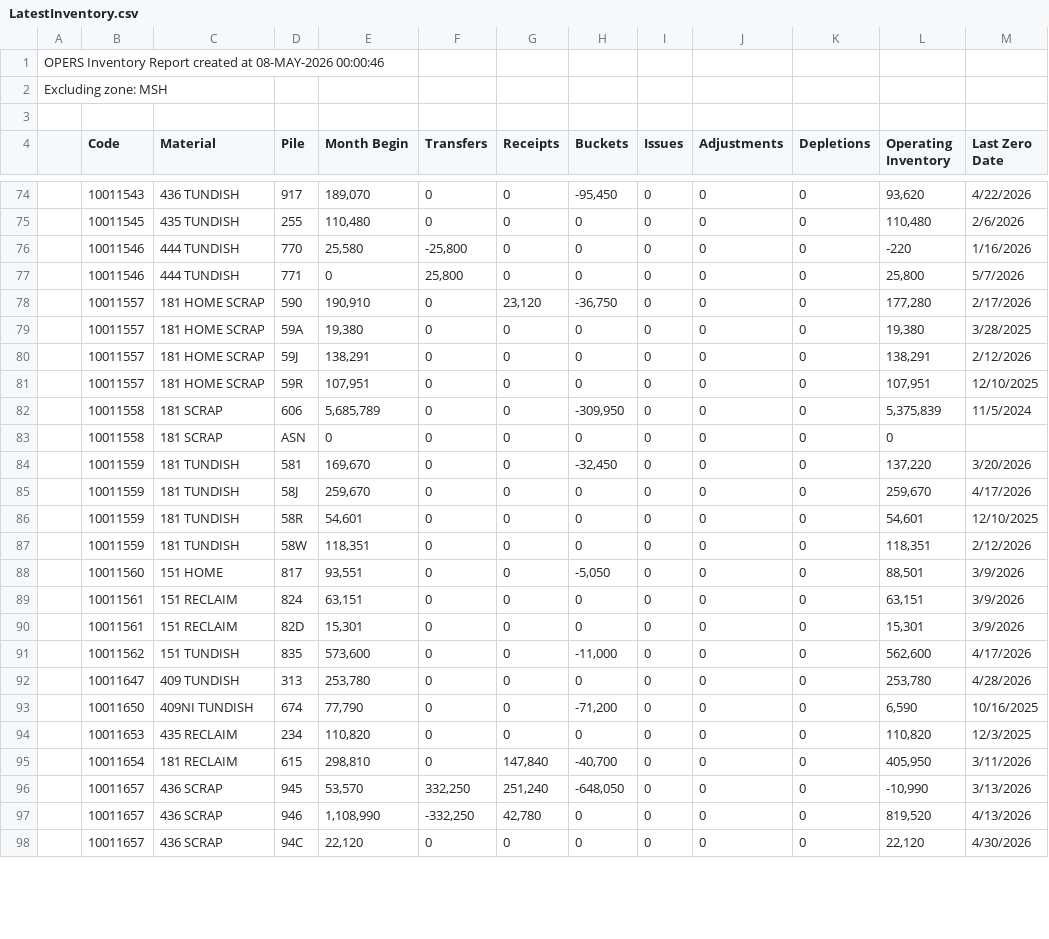
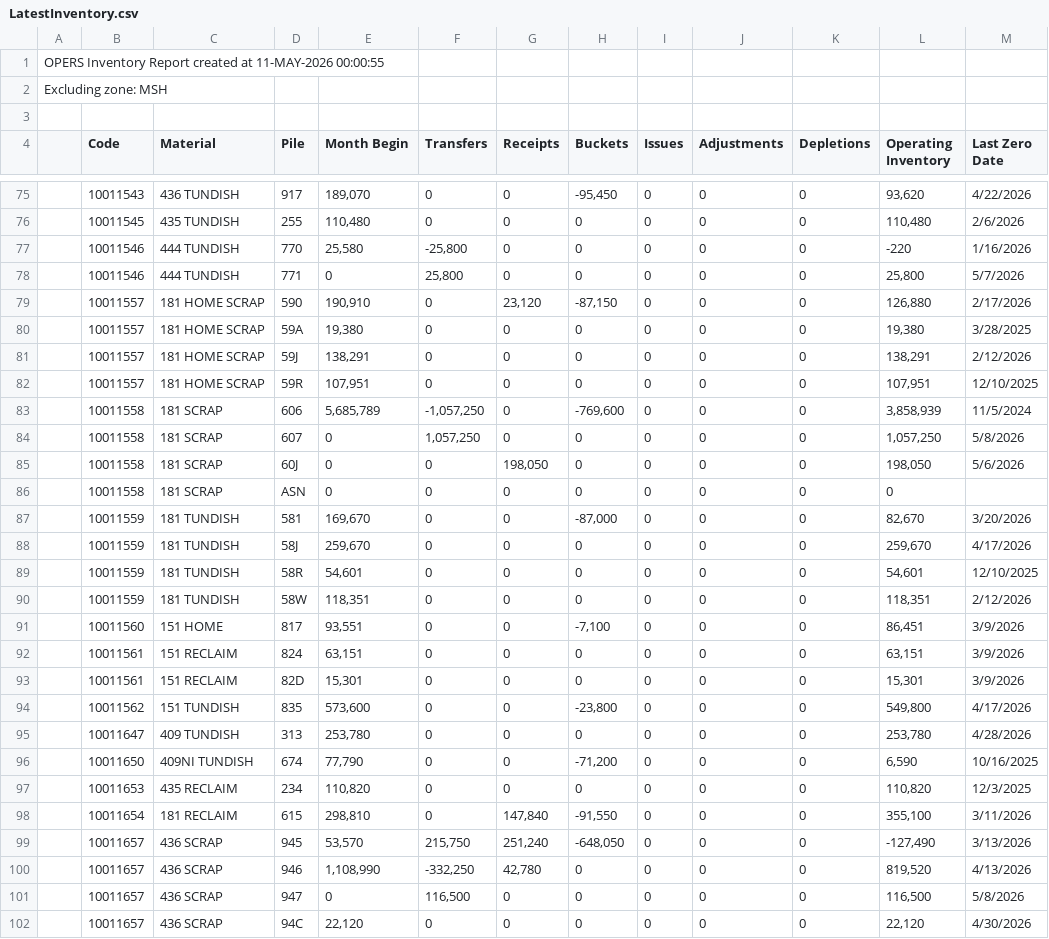
Before and after one commit to Harsco36Map/Yardmap, a CSV file: LatestInventory.csv, drawn as a sheet; only a part is shown, gaps mark what is left out; the diff covers the shown part only.

Commit message:
Add files via upload

```diff
--- a/LatestInventory.csv
+++ b/LatestInventory.csv
@@ -1,2 +1,2 @@
-OPERS Inventory Report created at 08-MAY-2026 00:00:46
+OPERS Inventory Report created at 11-MAY-2026 00:00:55
 Excluding zone: MSH
@@ -77,3 +78,3 @@ Excluding zone: MSH
 ,"10011546","444 TUNDISH","771 ","0","25,800","0","0","0","0","0","25,800","5/7/2026"
-,"10011557","181 HOME SCRAP","590 ","190,910","0","23,120","-36,750","0","0","0","177,280","2/17/2026"
+,"10011557","181 HOME SCRAP","590 ","190,910","0","23,120","-87,150","0","0","0","126,880","2/17/2026"
 ,"10011557","181 HOME SCRAP","59A ","19,380","0","0","0","0","0","0","19,380","3/28/2025"
@@ -81,5 +82,7 @@ Excluding zone: MSH
 ,"10011557","181 HOME SCRAP","59R ","107,951","0","0","0","0","0","0","107,951","12/10/2025"
-,"10011558","181 SCRAP","606 ","5,685,789","0","0","-309,950","0","0","0","5,375,839","11/5/2024"
+,"10011558","181 SCRAP","606 ","5,685,789","-1,057,250","0","-769,600","0","0","0","3,858,939","11/5/2024"
+,"10011558","181 SCRAP","607 ","0","1,057,250","0","0","0","0","0","1,057,250","5/8/2026"
+,"10011558","181 SCRAP","60J ","0","0","198,050","0","0","0","0","198,050","5/6/2026"
 ,"10011558","181 SCRAP","ASN ","0","0","0","0","0","0","0","0",""
-,"10011559","181 TUNDISH","581 ","169,670","0","0","-32,450","0","0","0","137,220","3/20/2026"
+,"10011559","181 TUNDISH","581 ","169,670","0","0","-87,000","0","0","0","82,670","3/20/2026"
 ,"10011559","181 TUNDISH","58J ","259,670","0","0","0","0","0","0","259,670","4/17/2026"
@@ -87,6 +90,6 @@ Excluding zone: MSH
 ,"10011559","181 TUNDISH","58W ","118,351","0","0","0","0","0","0","118,351","2/12/2026"
-,"10011560","151 HOME","817 ","93,551","0","0","-5,050","0","0","0","88,501","3/9/2026"
+,"10011560","151 HOME","817 ","93,551","0","0","-7,100","0","0","0","86,451","3/9/2026"
 ,"10011561","151 RECLAIM","824 ","63,151","0","0","0","0","0","0","63,151","3/9/2026"
 ,"10011561","151 RECLAIM","82D ","15,301","0","0","0","0","0","0","15,301","3/9/2026"
-,"10011562","151 TUNDISH","835 ","573,600","0","0","-11,000","0","0","0","562,600","4/17/2026"
+,"10011562","151 TUNDISH","835 ","573,600","0","0","-23,800","0","0","0","549,800","4/17/2026"
 ,"10011647","409 TUNDISH","313 ","253,780","0","0","0","0","0","0","253,780","4/28/2026"
@@ -94,5 +97,6 @@ Excluding zone: MSH
 ,"10011653","435 RECLAIM","234 ","110,820","0","0","0","0","0","0","110,820","12/3/2025"
-,"10011654","181 RECLAIM","615 ","298,810","0","147,840","-40,700","0","0","0","405,950","3/11/2026"
-,"10011657","436 SCRAP","945 ","53,570","332,250","251,240","-648,050","0","0","0","-10,990","3/13/2026"
+,"10011654","181 RECLAIM","615 ","298,810","0","147,840","-91,550","0","0","0","355,100","3/11/2026"
+,"10011657","436 SCRAP","945 ","53,570","215,750","251,240","-648,050","0","0","0","-127,490","3/13/2026"
 ,"10011657","436 SCRAP","946 ","1,108,990","-332,250","42,780","0","0","0","0","819,520","4/13/2026"
+,"10011657","436 SCRAP","947 ","0","116,500","0","0","0","0","0","116,500","5/8/2026"
 ,"10011657","436 SCRAP","94C ","22,120","0","0","0","0","0","0","22,120","4/30/2026"
```
Also changed, not shown: 2 added rows and 75 edited cells elsewhere in this file.
